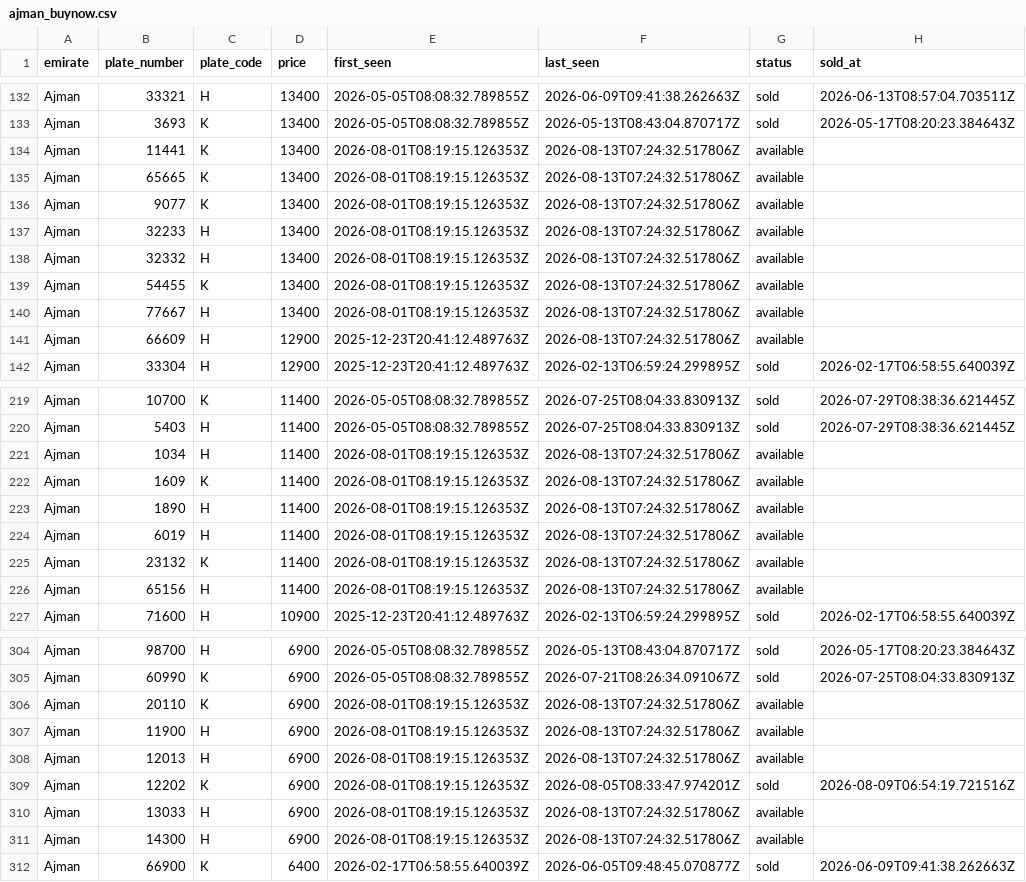
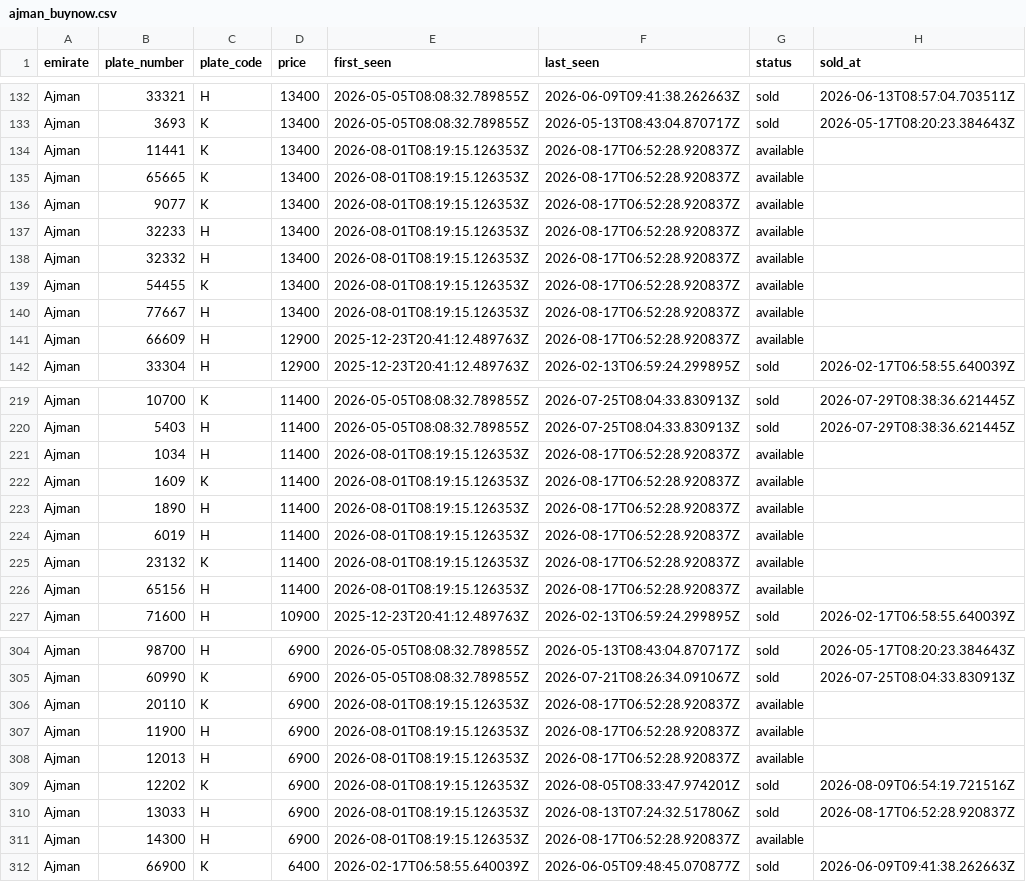
Before and after one commit to mdanfas/emirates-auction-scraper, a CSV file: data/buynow/ajman_buynow.csv, drawn as a sheet; only a part is shown, gaps mark what is left out; the diff covers the shown part only.

```diff
--- a/data/buynow/ajman_buynow.csv
+++ b/data/buynow/ajman_buynow.csv
@@ -133,10 +133,10 @@ Ajman,33321,H,13400,2026-05-05T08:08:32.789855Z,2026-06-09T09:41:38.262663Z,sold
 Ajman,3693,K,13400,2026-05-05T08:08:32.789855Z,2026-05-13T08:43:04.870717Z,sold,2026-05-17T08:20:23.384643Z
-Ajman,11441,K,13400,2026-08-01T08:19:15.126353Z,2026-08-13T07:24:32.517806Z,available,
-Ajman,65665,K,13400,2026-08-01T08:19:15.126353Z,2026-08-13T07:24:32.517806Z,available,
-Ajman,9077,K,13400,2026-08-01T08:19:15.126353Z,2026-08-13T07:24:32.517806Z,available,
-Ajman,32233,H,13400,2026-08-01T08:19:15.126353Z,2026-08-13T07:24:32.517806Z,available,
-Ajman,32332,H,13400,2026-08-01T08:19:15.126353Z,2026-08-13T07:24:32.517806Z,available,
-Ajman,54455,K,13400,2026-08-01T08:19:15.126353Z,2026-08-13T07:24:32.517806Z,available,
-Ajman,77667,H,13400,2026-08-01T08:19:15.126353Z,2026-08-13T07:24:32.517806Z,available,
-Ajman,66609,H,12900,2025-12-23T20:41:12.489763Z,2026-08-13T07:24:32.517806Z,available,
+Ajman,11441,K,13400,2026-08-01T08:19:15.126353Z,2026-08-17T06:52:28.920837Z,available,
+Ajman,65665,K,13400,2026-08-01T08:19:15.126353Z,2026-08-17T06:52:28.920837Z,available,
+Ajman,9077,K,13400,2026-08-01T08:19:15.126353Z,2026-08-17T06:52:28.920837Z,available,
+Ajman,32233,H,13400,2026-08-01T08:19:15.126353Z,2026-08-17T06:52:28.920837Z,available,
+Ajman,32332,H,13400,2026-08-01T08:19:15.126353Z,2026-08-17T06:52:28.920837Z,available,
+Ajman,54455,K,13400,2026-08-01T08:19:15.126353Z,2026-08-17T06:52:28.920837Z,available,
+Ajman,77667,H,13400,2026-08-01T08:19:15.126353Z,2026-08-17T06:52:28.920837Z,available,
+Ajman,66609,H,12900,2025-12-23T20:41:12.489763Z,2026-08-17T06:52:28.920837Z,available,
 Ajman,33304,H,12900,2025-12-23T20:41:12.489763Z,2026-02-13T06:59:24.299895Z,sold,2026-02-17T06:58:55.640039Z
@@ -220,8 +220,8 @@ Ajman,10700,K,11400,2026-05-05T08:08:32.789855Z,2026-07-25T08:04:33.830913Z,sold
 Ajman,5403,H,11400,2026-05-05T08:08:32.789855Z,2026-07-25T08:04:33.830913Z,sold,2026-07-29T08:38:36.621445Z
-Ajman,1034,H,11400,2026-08-01T08:19:15.126353Z,2026-08-13T07:24:32.517806Z,available,
-Ajman,1609,K,11400,2026-08-01T08:19:15.126353Z,2026-08-13T07:24:32.517806Z,available,
-Ajman,1890,H,11400,2026-08-01T08:19:15.126353Z,2026-08-13T07:24:32.517806Z,available,
-Ajman,6019,H,11400,2026-08-01T08:19:15.126353Z,2026-08-13T07:24:32.517806Z,available,
-Ajman,23132,K,11400,2026-08-01T08:19:15.126353Z,2026-08-13T07:24:32.517806Z,available,
-Ajman,65156,H,11400,2026-08-01T08:19:15.126353Z,2026-08-13T07:24:32.517806Z,available,
+Ajman,1034,H,11400,2026-08-01T08:19:15.126353Z,2026-08-17T06:52:28.920837Z,available,
+Ajman,1609,K,11400,2026-08-01T08:19:15.126353Z,2026-08-17T06:52:28.920837Z,available,
+Ajman,1890,H,11400,2026-08-01T08:19:15.126353Z,2026-08-17T06:52:28.920837Z,available,
+Ajman,6019,H,11400,2026-08-01T08:19:15.126353Z,2026-08-17T06:52:28.920837Z,available,
+Ajman,23132,K,11400,2026-08-01T08:19:15.126353Z,2026-08-17T06:52:28.920837Z,available,
+Ajman,65156,H,11400,2026-08-01T08:19:15.126353Z,2026-08-17T06:52:28.920837Z,available,
 Ajman,71600,H,10900,2025-12-23T20:41:12.489763Z,2026-02-13T06:59:24.299895Z,sold,2026-02-17T06:58:55.640039Z
@@ -305,8 +305,8 @@ Ajman,98700,H,6900,2026-05-05T08:08:32.789855Z,2026-05-13T08:43:04.870717Z,sold,
 Ajman,60990,K,6900,2026-05-05T08:08:32.789855Z,2026-07-21T08:26:34.091067Z,sold,2026-07-25T08:04:33.830913Z
-Ajman,20110,K,6900,2026-08-01T08:19:15.126353Z,2026-08-13T07:24:32.517806Z,available,
-Ajman,11900,H,6900,2026-08-01T08:19:15.126353Z,2026-08-13T07:24:32.517806Z,available,
-Ajman,12013,H,6900,2026-08-01T08:19:15.126353Z,2026-08-13T07:24:32.517806Z,available,
+Ajman,20110,K,6900,2026-08-01T08:19:15.126353Z,2026-08-17T06:52:28.920837Z,available,
+Ajman,11900,H,6900,2026-08-01T08:19:15.126353Z,2026-08-17T06:52:28.920837Z,available,
+Ajman,12013,H,6900,2026-08-01T08:19:15.126353Z,2026-08-17T06:52:28.920837Z,available,
 Ajman,12202,K,6900,2026-08-01T08:19:15.126353Z,2026-08-05T08:33:47.974201Z,sold,2026-08-09T06:54:19.721516Z
-Ajman,13033,H,6900,2026-08-01T08:19:15.126353Z,2026-08-13T07:24:32.517806Z,available,
-Ajman,14300,H,6900,2026-08-01T08:19:15.126353Z,2026-08-13T07:24:32.517806Z,available,
+Ajman,13033,H,6900,2026-08-01T08:19:15.126353Z,2026-08-13T07:24:32.517806Z,sold,2026-08-17T06:52:28.920837Z
+Ajman,14300,H,6900,2026-08-01T08:19:15.126353Z,2026-08-17T06:52:28.920837Z,available,
 Ajman,66900,K,6400,2026-02-17T06:58:55.640039Z,2026-06-05T09:48:45.070877Z,sold,2026-06-09T09:41:38.262663Z
```
Also changed, not shown: 36 edited cells elsewhere in this file, data/buynow/fujairah_buynow.csv, data/buynow/rak_buynow.csv, 2 other files.
